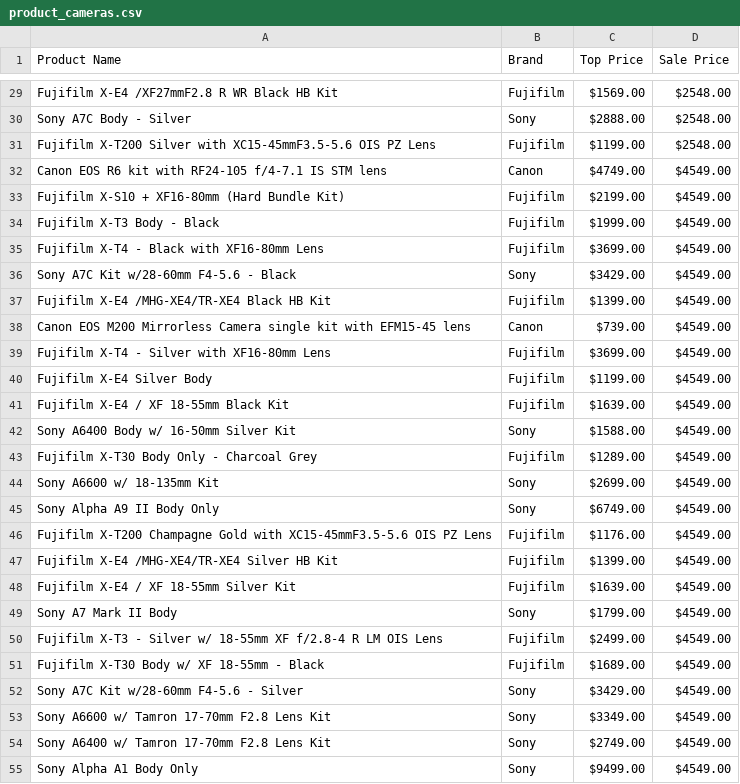
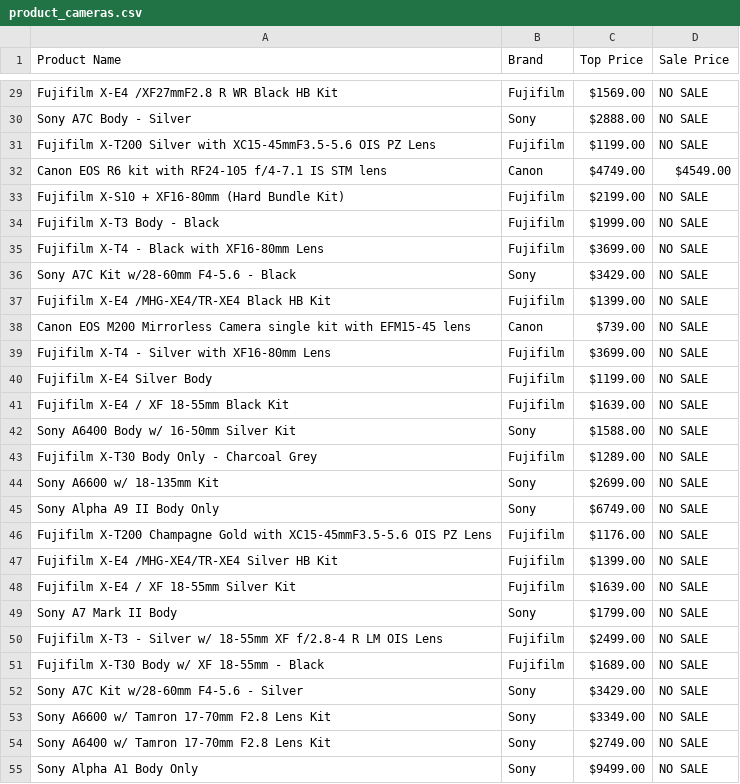
Before and after one commit to iankencruz/Camera-Web-scraper, a CSV file: product_cameras.csv, drawn as a sheet; only a part is shown, gaps mark what is left out; the diff covers the shown part only; the diff names each change by its address in the sheet, - before the commit and + after, or states it on an @@ line.

```diff
--- a/product_cameras.csv
+++ b/product_cameras.csv
-D29:D31 (Sale Price): $2548.00
+D29:D31 (Sale Price): NO SALE
-D33:D55 (Sale Price): $4549.00
+D33:D55 (Sale Price): NO SALE
```
Also changed, not shown: 33 edited cells elsewhere in this file, 1 other file.
